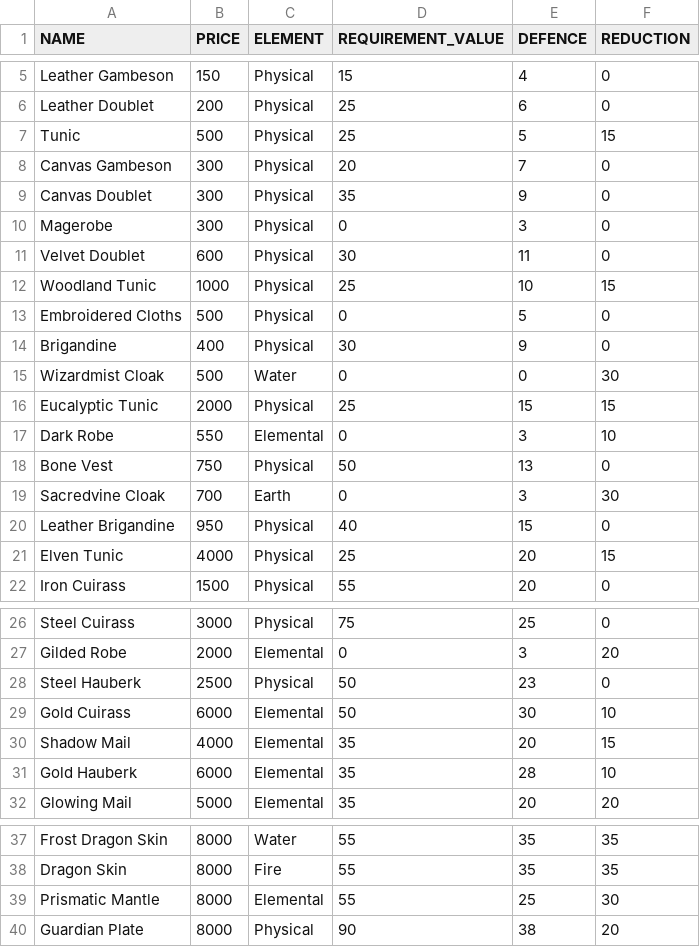
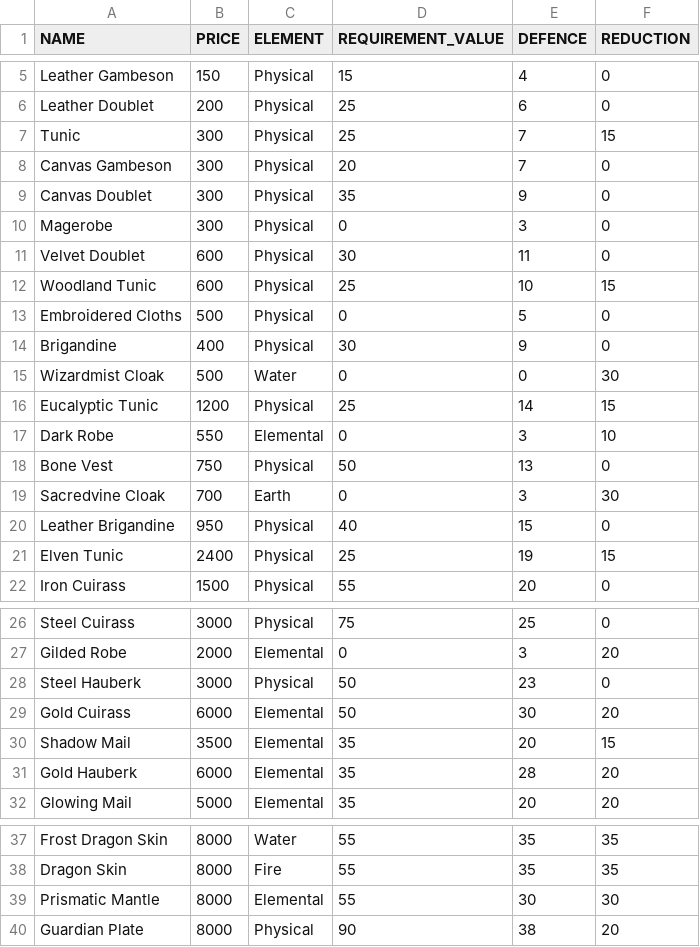
Before and after one commit to 1bengardner/tq-website, a TSV file: _data/armourdata.tsv, drawn as a sheet; only a part is shown, gaps mark what is left out.

```diff
--- a/_data/armourdata.tsv
+++ b/_data/armourdata.tsv
@@ -6,3 +6,3 @@ Leather Gambeson	150	Physical	15	4	0
 Leather Doublet	200	Physical	25	6	0
-Tunic	500	Physical	25	5	15
+Tunic	300	Physical	25	7	15
 Canvas Gambeson	300	Physical	20	7	0
@@ -11,3 +11,3 @@ Magerobe	300	Physical	0	3	0
 Velvet Doublet	600	Physical	30	11	0
-Woodland Tunic	1000	Physical	25	10	15
+Woodland Tunic	600	Physical	25	10	15
 Embroidered Cloths	500	Physical	0	5	0
@@ -15,3 +15,3 @@ Brigandine	400	Physical	30	9	0
 Wizardmist Cloak	500	Water	0	0	30
-Eucalyptic Tunic	2000	Physical	25	15	15
+Eucalyptic Tunic	1200	Physical	25	14	15
 Dark Robe	550	Elemental	0	3	10
@@ -20,3 +20,3 @@ Sacredvine Cloak	700	Earth	0	3	30
 Leather Brigandine	950	Physical	40	15	0
-Elven Tunic	4000	Physical	25	20	15
+Elven Tunic	2400	Physical	25	19	15
 Iron Cuirass	1500	Physical	55	20	0
@@ -27,6 +27,6 @@ Steel Cuirass	3000	Physical	75	25	0
 Gilded Robe	2000	Elemental	0	3	20
-Steel Hauberk	2500	Physical	50	23	0
-Gold Cuirass	6000	Elemental	50	30	10
-Shadow Mail	4000	Elemental	35	20	15
-Gold Hauberk	6000	Elemental	35	28	10
+Steel Hauberk	3000	Physical	50	23	0
+Gold Cuirass	6000	Elemental	50	30	20
+Shadow Mail	3500	Elemental	35	20	15
+Gold Hauberk	6000	Elemental	35	28	20
 Glowing Mail	5000	Elemental	35	20	20
@@ -38,3 +38,3 @@ Frost Dragon Skin	8000	Water	55	35	35
 Dragon Skin	8000	Fire	55	35	35
-Prismatic Mantle	8000	Elemental	55	25	30
+Prismatic Mantle	8000	Elemental	55	30	30
 Guardian Plate	8000	Physical	90	38	20
```
Also changed, not shown: _data/enemydata.tsv, _data/miscellaneousitemdata.tsv, 1 other file.
